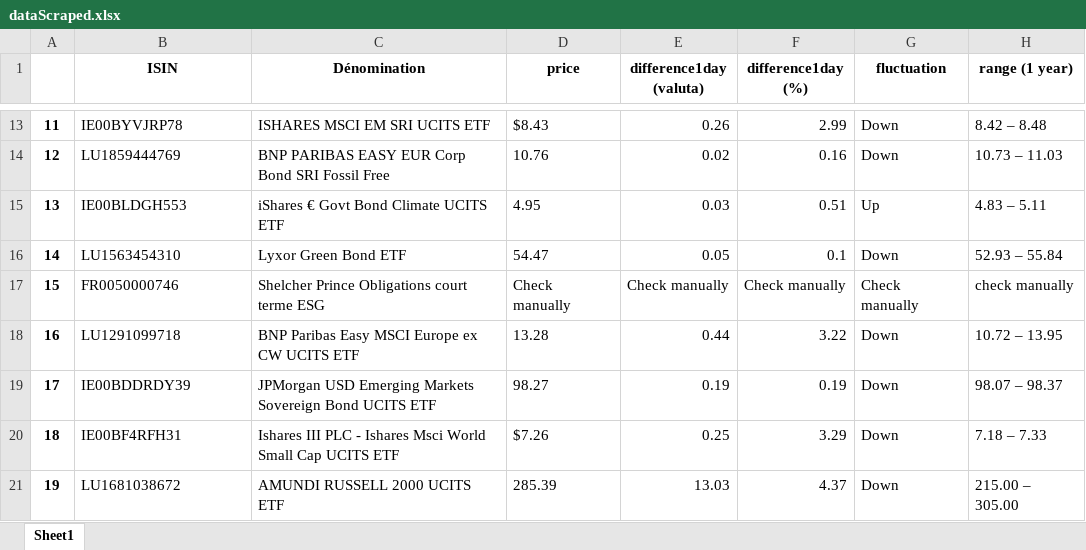
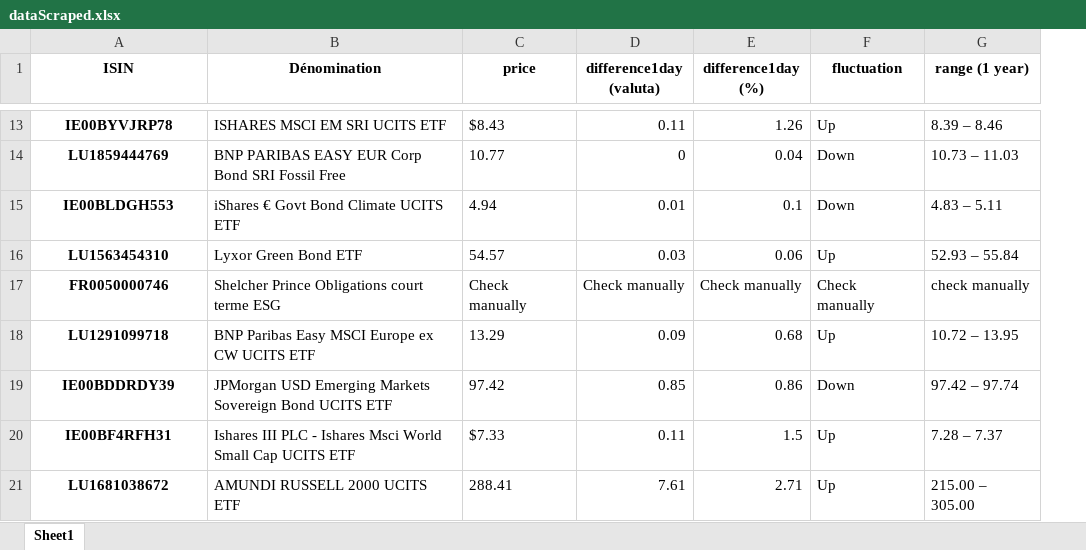
Before and after one commit to Pauwel1/AG2R, an Excel workbook: assets/dataScraped.xlsx, sheet Sheet1, drawn as a sheet; only a part is shown, gaps mark what is left out; values as stored, in another font and other column widths than the file's, no borders; removed rows and columns are numbered as before the commit, all else as after; the diff covers the shown part only; the diff names each change by its address in the sheet, - before the commit and + after, or states it on an @@ line.

```diff
--- a/assets/dataScraped.xlsx (sheet Sheet1)
+++ b/assets/dataScraped.xlsx (sheet Sheet1)
-column A, rows 13-21: 11 | 12 | 13 | 14 | 15 | 16 | 17 | 18 | 19
@@ A13:A21 bold: off → on, alignment: left → center @@
-D13 (difference1day (valuta)): 0.26
+D13 (difference1day (valuta)): 0.11
-E13 (difference1day (%)): 2.99
+E13 (difference1day (%)): 1.26
-F13 (fluctuation): Down
+F13 (fluctuation): Up
-G13 (range (1 year)): 8.42 – 8.48
+G13 (range (1 year)): 8.39 – 8.46
-C14 (price): 10.76
+C14 (price): 10.77
-D14 (difference1day (valuta)): 0.02
+D14 (difference1day (valuta)): 0
-E14 (difference1day (%)): 0.16
+E14 (difference1day (%)): 0.04
-C15 (price): 4.95
+C15 (price): 4.94
-D15 (difference1day (valuta)): 0.03
+D15 (difference1day (valuta)): 0.01
-E15 (difference1day (%)): 0.51
+E15 (difference1day (%)): 0.1
-F15 (fluctuation): Up
+F15 (fluctuation): Down
-C16 (price): 54.47
+C16 (price): 54.57
-D16 (difference1day (valuta)): 0.05
+D16 (difference1day (valuta)): 0.03
-E16 (difference1day (%)): 0.1
+E16 (difference1day (%)): 0.06
-F16 (fluctuation): Down
+F16 (fluctuation): Up
-C18 (price): 13.28
+C18 (price): 13.29
-D18 (difference1day (valuta)): 0.44
+D18 (difference1day (valuta)): 0.09
-E18 (difference1day (%)): 3.22
+E18 (difference1day (%)): 0.68
-F18 (fluctuation): Down
+F18 (fluctuation): Up
-C19 (price): 98.27
+C19 (price): 97.42
-D19 (difference1day (valuta)): 0.19
+D19 (difference1day (valuta)): 0.85
-E19 (difference1day (%)): 0.19
+E19 (difference1day (%)): 0.86
-G19 (range (1 year)): 98.07 – 98.37
+G19 (range (1 year)): 97.42 – 97.74
-C20 (price): $7.26
+C20 (price): $7.33
-D20 (difference1day (valuta)): 0.25
+D20 (difference1day (valuta)): 0.11
-E20 (difference1day (%)): 3.29
+E20 (difference1day (%)): 1.5
-F20:F21 (fluctuation): Down
+F20:F21 (fluctuation): Up
-G20 (range (1 year)): 7.18 – 7.33
+G20 (range (1 year)): 7.28 – 7.37
-C21 (price): 285.39
+C21 (price): 288.41
-D21 (difference1day (valuta)): 13.03
+D21 (difference1day (valuta)): 7.61
-E21 (difference1day (%)): 4.37
+E21 (difference1day (%)): 2.71
```
Also changed, not shown: 419 edited cells and cell formats elsewhere in this sheet.
